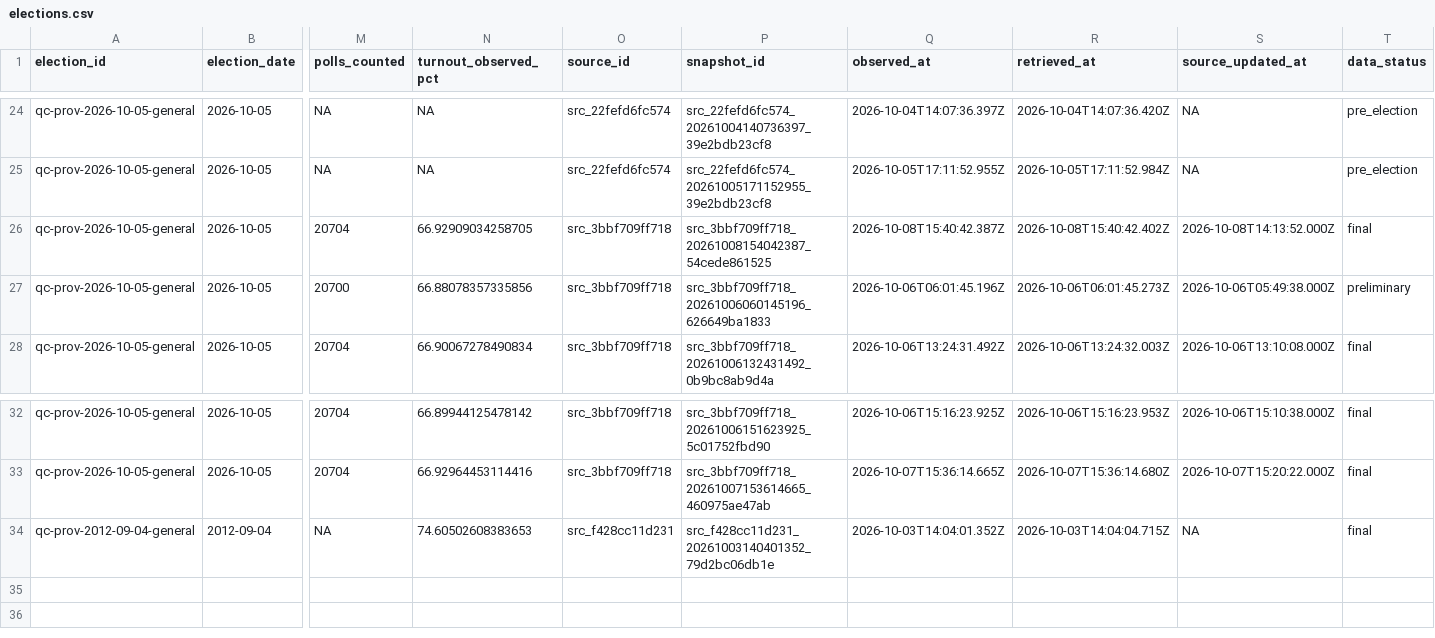
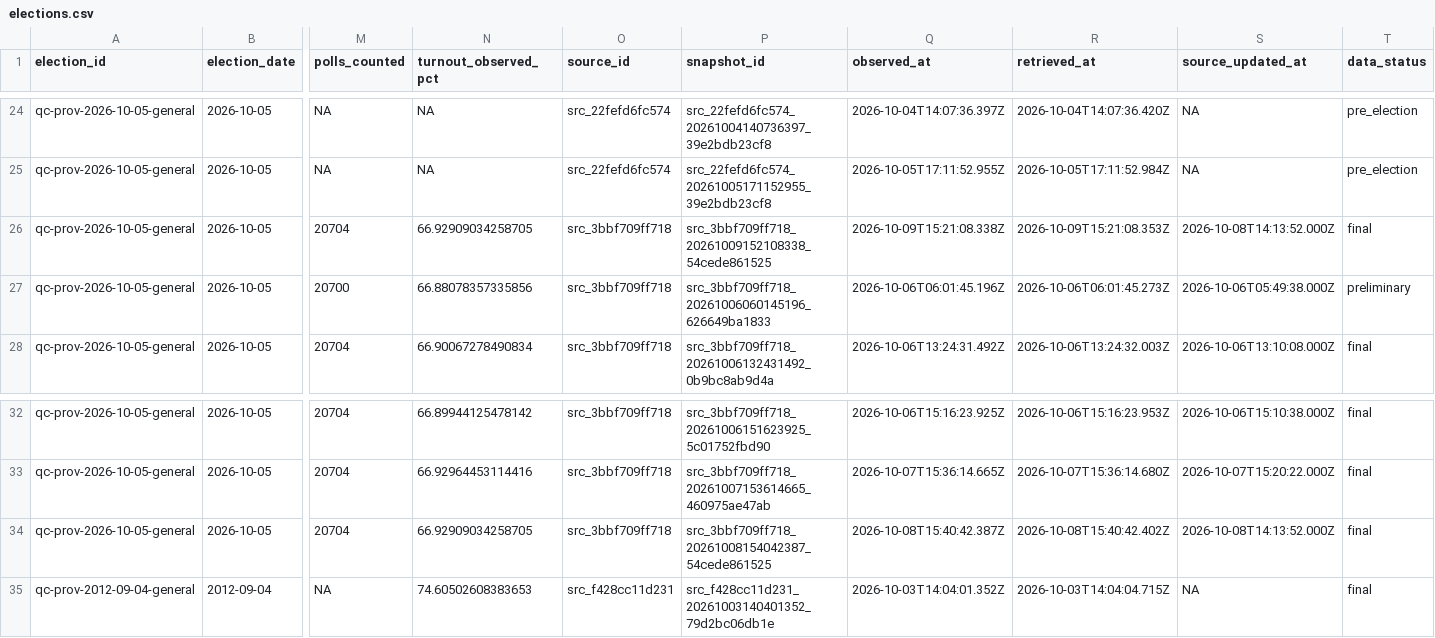
Before and after one commit to AurelienNicosiaULaval/donnees-bleues-elections-qc, a CSV file: data/processed/elections.csv, drawn as a sheet; only a part is shown, gaps mark what is left out; rows hold the shown columns only; the diff names each change by its address in the sheet, - before the commit and + after, or states it on an @@ line.

```diff
--- a/data/processed/elections.csv
+++ b/data/processed/elections.csv
-P26 (snapshot_id): src_3bbf709ff718_20261008154042387_54cede861525
+P26 (snapshot_id): src_3bbf709ff718_20261009152108338_54cede861525
-Q26 (observed_at): 2026-10-08T15:40:42.387Z
+Q26 (observed_at): 2026-10-09T15:21:08.338Z
-R26 (retrieved_at): 2026-10-08T15:40:42.402Z
+R26 (retrieved_at): 2026-10-09T15:21:08.353Z
+row 34: qc-prov-2026-10-05-general | 2026-10-05 | 20704 | 66.92909034258705 | src_3bbf709ff718 | src_3bbf709ff718_20261008154042387_54cede861525 | 2026-10-08T15:40:42.387Z | 2026-10-08T15:40:42.402Z | 2026-10-08T14:13:52.000Z | final
```
Also changed, not shown: data/processed/parties.csv, data/processed/party_authorization_history.csv, 17 other files.
